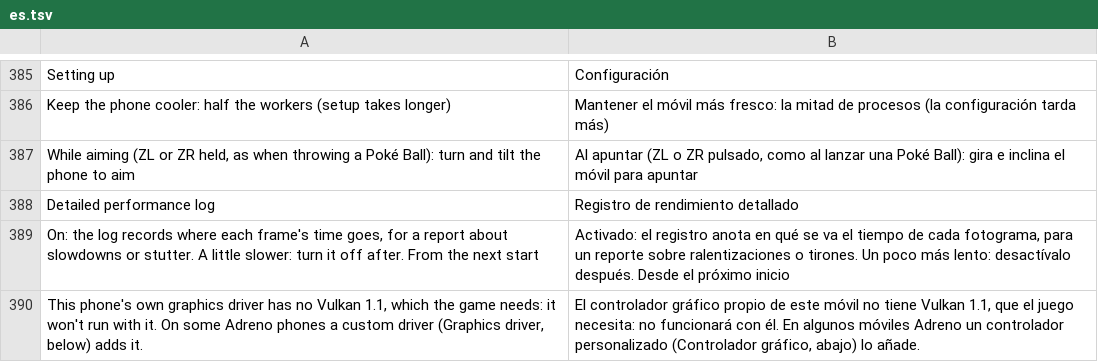
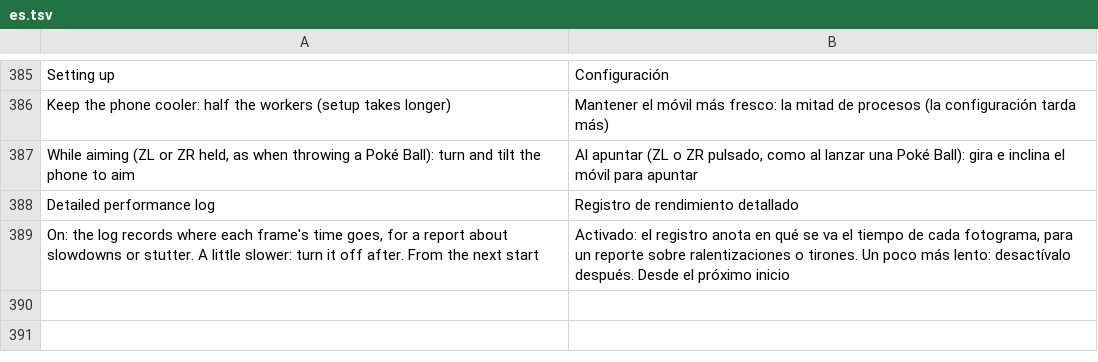
Before and after one commit to hulahupjingga/Arceus-Native-Android, a TSV file: dm/android/app/assets/lang/es.tsv, drawn as a sheet; only a part is shown, gaps mark what is left out; the diff names each change by its address in the sheet, - before the commit and + after, or states it on an @@ line.

```diff
--- a/dm/android/app/assets/lang/es.tsv
+++ b/dm/android/app/assets/lang/es.tsv
-row 390: This phone's own graphics driver has no Vulkan 1.1, which the game needs: it won't run with it. On some Adreno phones a custom driver (Graphics driver, below) adds it. | El controlador gráfico propio de este móvil no tiene Vulkan 1.1, que el juego necesita: no funcionará con él. En algunos móviles Adreno un controlador personalizado (Controlador gráfico, abajo) lo añade.
```
Also changed, not shown: dm/android/app/assets/lang/fr.tsv, dm/android/app/assets/lang/ja.tsv, 2 other files.
